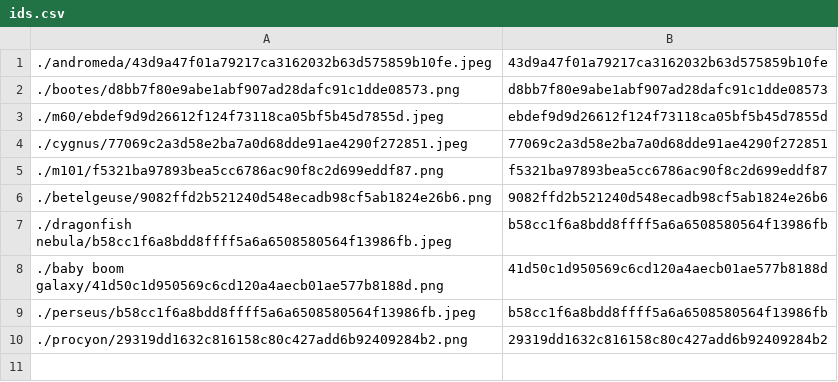
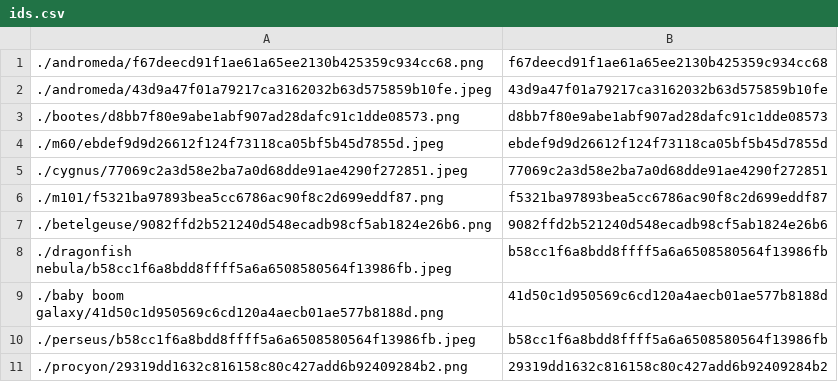
Before and after one commit to person-v132/SciOlyID-Images, a CSV file: rfts/ids.csv, drawn as a sheet.

```diff
--- a/rfts/ids.csv
+++ b/rfts/ids.csv
@@ -1 +1,2 @@
+./andromeda/f67deecd91f1ae61a65ee2130b425359c934cc68.png,f67deecd91f1ae61a65ee2130b425359c934cc68
 ./andromeda/43d9a47f01a79217ca3162032b63d575859b10fe.jpeg,43d9a47f01a79217ca3162032b63d575859b10fe
```
